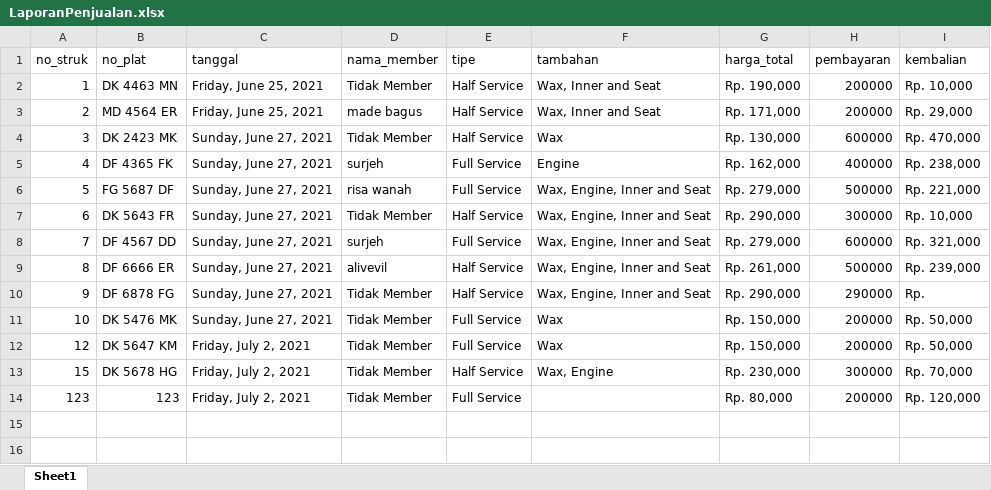
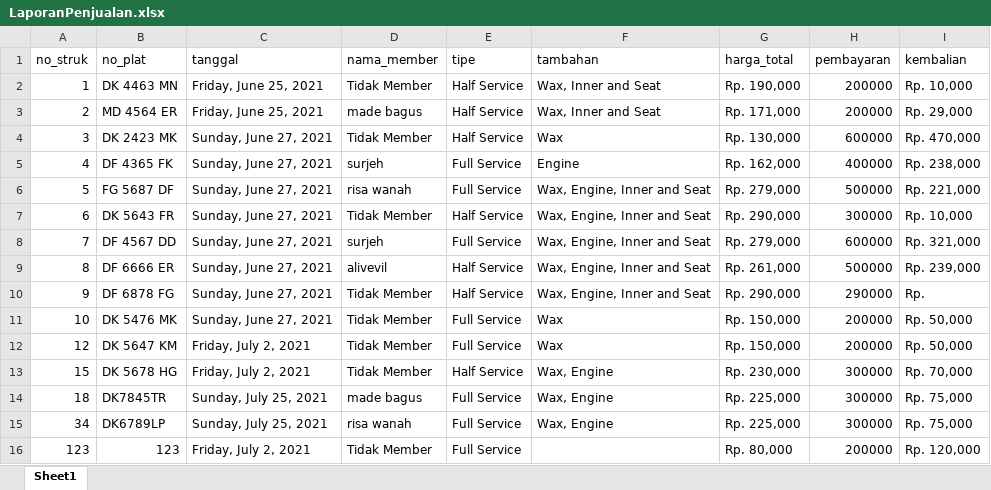
Before and after one commit to adearta1/S_I_kepegawaian, an Excel workbook: laporan/LaporanPenjualan.xlsx, sheet Sheet1, drawn as a sheet; values as stored, in another font and other column widths than the file's, no borders; the diff names each change by its address in the sheet, - before the commit and + after, or states it on an @@ line.

```diff
--- a/laporan/LaporanPenjualan.xlsx (sheet Sheet1)
+++ b/laporan/LaporanPenjualan.xlsx (sheet Sheet1)
+row 14: 18 | DK7845TR | Sunday, July 25, 2021 | made bagus | Full Service | Wax, Engine | Rp. 225,000 | 300000 | Rp. 75,000
+row 15: 34 | DK6789LP | Sunday, July 25, 2021 | risa wanah | Full Service | Wax, Engine | Rp. 225,000 | 300000 | Rp. 75,000
```
Also changed, not shown: 1 other file.
